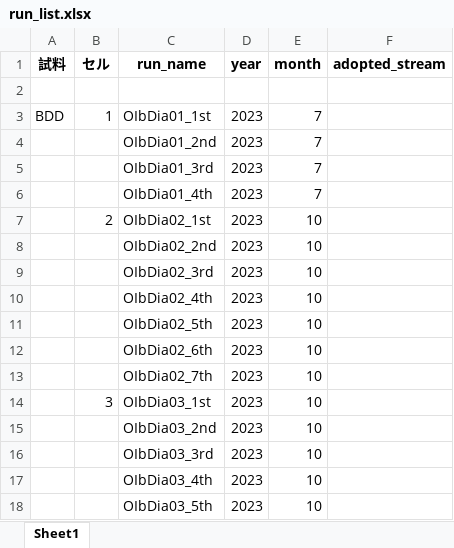
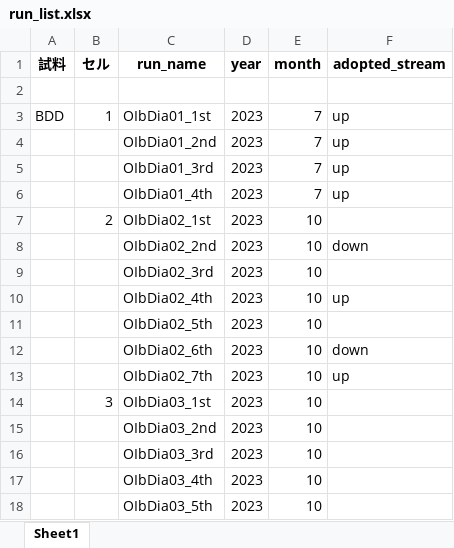
Before and after one commit to ishizawa2468/LAMBDA-Melting, an Excel workbook: ref_data/run_list.xlsx, sheet Sheet1, drawn as a sheet; only a part is shown; values as stored, in another font and other column widths than the file's, no borders; the diff names each change by its address in the sheet, - before the commit and + after, or states it on an @@ line.

```diff
--- a/ref_data/run_list.xlsx (sheet Sheet1)
+++ b/ref_data/run_list.xlsx (sheet Sheet1)
-F3:F6 (adopted_stream): (empty)
+F3:F6 (adopted_stream): up
-F8 (adopted_stream): (empty)
+F8 (adopted_stream): down
-F10 (adopted_stream): (empty)
+F10 (adopted_stream): up
-F12 (adopted_stream): (empty)
+F12 (adopted_stream): down
-F13 (adopted_stream): (empty)
+F13 (adopted_stream): up
```
Also changed, not shown: 8 other files.
